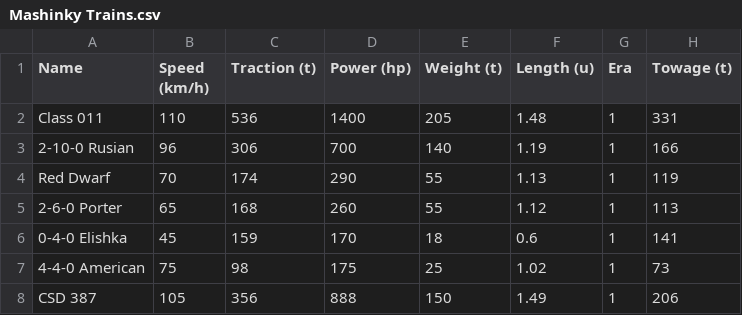
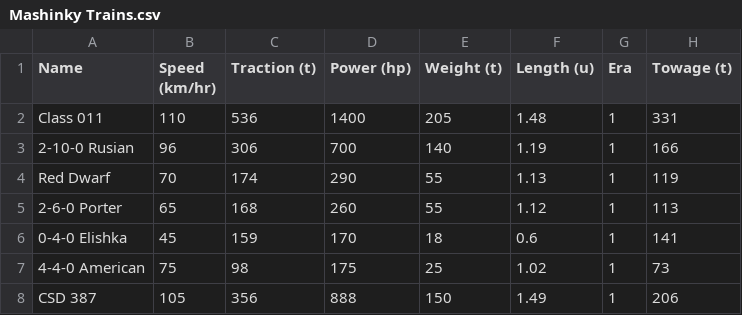
Before and after one commit to killerbee13/mashinky-stats, a CSV file: Mashinky Trains.csv, drawn as a sheet; only a part is shown; the diff names each change by its address in the sheet, - before the commit and + after, or states it on an @@ line.

```diff
--- a/Mashinky Trains.csv
+++ b/Mashinky Trains.csv
-B1: Speed (km/h)
+B1: Speed (km/hr)
```
Also changed, not shown: Mashinky Wagons.csv, Vanilla Trains.csv, 13 other files.
